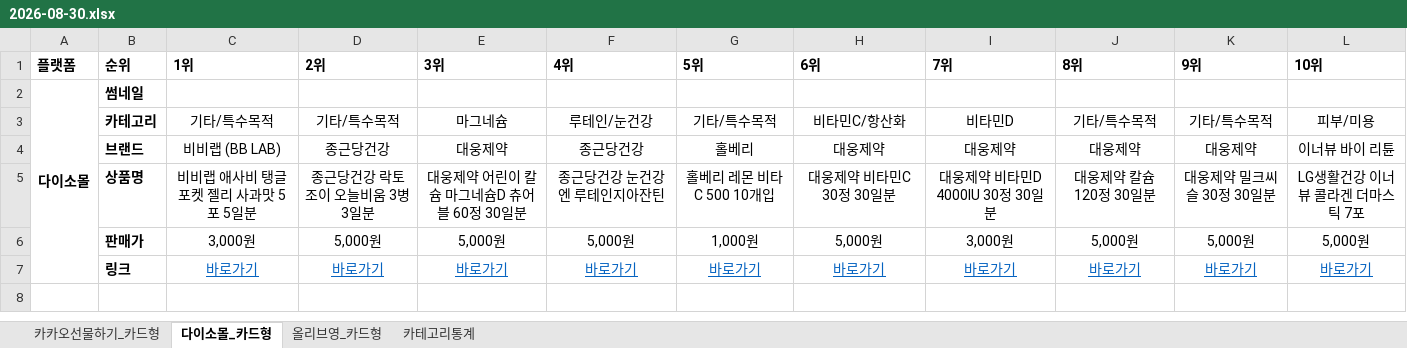
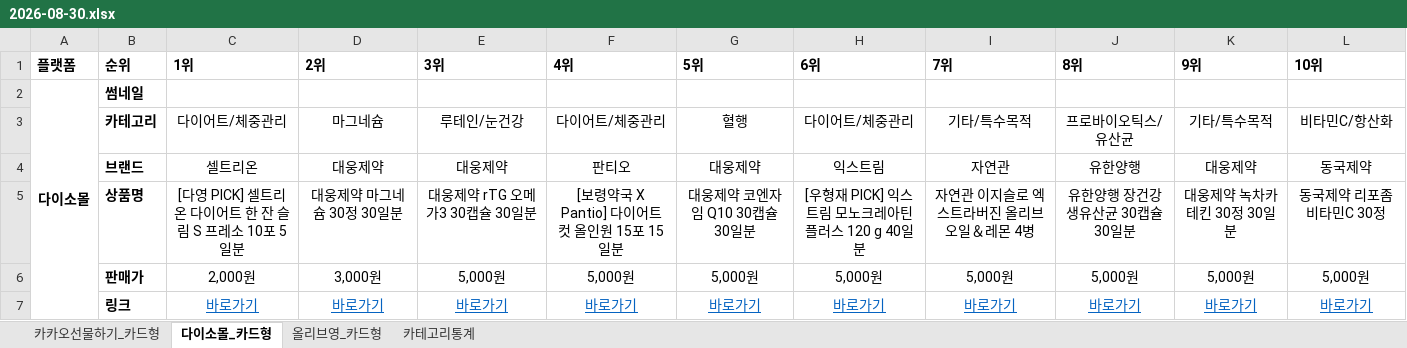
Before and after one commit to primexx98-sudo/online-mall-ranking, an Excel workbook: data/daily/2026-08/2026-08-30.xlsx, sheet 다이소몰_카드형, drawn as a sheet; values as stored, in another font and other column widths than the file's, no borders; charts and pictures not drawn; the diff names each change by its address in the sheet, - before the commit and + after, or states it on an @@ line.

```diff
--- a/data/daily/2026-08/2026-08-30.xlsx (sheet 다이소몰_카드형)
+++ b/data/daily/2026-08/2026-08-30.xlsx (sheet 다이소몰_카드형)
-C3 (1위): 기타/특수목적
+C3 (1위): 다이어트/체중관리
-D3 (2위): 기타/특수목적
+D3 (2위): 마그네슘
-E3 (3위): 마그네슘
+E3 (3위): 루테인/눈건강
-F3 (4위): 루테인/눈건강
+F3 (4위): 다이어트/체중관리
-G3 (5위): 기타/특수목적
+G3 (5위): 혈행
-H3 (6위): 비타민C/항산화
+H3 (6위): 다이어트/체중관리
-I3 (7위): 비타민D
+I3 (7위): 기타/특수목적
-J3 (8위): 기타/특수목적
+J3 (8위): 프로바이오틱스/유산균
-L3 (10위): 피부/미용
+L3 (10위): 비타민C/항산화
-C4 (1위): 비비랩 (BB LAB)
+C4 (1위): 셀트리온
-D4 (2위): 종근당건강
+D4 (2위): 대웅제약
-F4 (4위): 종근당건강
+F4 (4위): 판티오
-G4 (5위): 홀베리
+G4 (5위): 대웅제약
-H4 (6위): 대웅제약
+H4 (6위): 익스트림
-I4 (7위): 대웅제약
+I4 (7위): 자연관
-J4 (8위): 대웅제약
+J4 (8위): 유한양행
-L4 (10위): 이너뷰 바이 리튠
+L4 (10위): 동국제약
-C5 (1위): 비비랩 애사비 탱글 포켓 젤리 사과맛 5포 5일분
+C5 (1위): [다영 PICK] 셀트리온 다이어트 한 잔 슬림 S 프레소 10포 5일분
-D5 (2위): 종근당건강 락토조이 오늘비움 3병 3일분
+D5 (2위): 대웅제약 마그네슘 30정 30일분
-E5 (3위): 대웅제약 어린이 칼슘 마그네슘D 츄어블 60정 30일분
+E5 (3위): 대웅제약 rTG 오메가3 30캡슐 30일분
-F5 (4위): 종근당건강 눈건강엔 루테인지아잔틴
+F5 (4위): [보령약국 X Pantio] 다이어트 컷 올인원 15포 15일분
-G5 (5위): 홀베리 레몬 비타C 500 10개입
+G5 (5위): 대웅제약 코엔자임 Q10 30캡슐 30일분
-H5 (6위): 대웅제약 비타민C 30정 30일분
+H5 (6위): [우형재 PICK] 익스트림 모노크레아틴 플러스 120 g 40일분
-I5 (7위): 대웅제약 비타민D 4000IU 30정 30일분
+I5 (7위): 자연관 이지슬로 엑스트라버진 올리브오일＆레몬 4병
-J5 (8위): 대웅제약 칼슘 120정 30일분
+J5 (8위): 유한양행 장건강 생유산균 30캡슐 30일분
-K5 (9위): 대웅제약 밀크씨슬 30정 30일분
+K5 (9위): 대웅제약 녹차카테킨 30정 30일분
-L5 (10위): LG생활건강 이너뷰 콜라겐 더마스틱 7포
+L5 (10위): 동국제약 리포좀 비타민C 30정
-C6 (1위): 3,000원
+C6 (1위): 2,000원
-D6 (2위): 5,000원
+D6 (2위): 3,000원
-G6 (5위): 1,000원
+G6 (5위): 5,000원
-I6 (7위): 3,000원
+I6 (7위): 5,000원
```
Also changed, not shown: sheet 카테고리통계, sheet 올리브영_카드형, sheet 카카오선물하기_카드형, charts or pictures.
